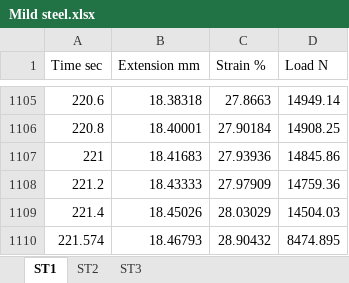
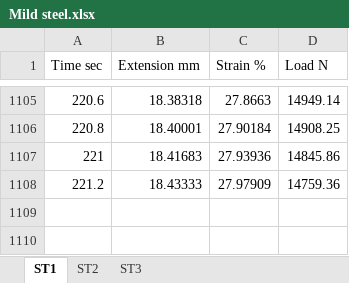
Before and after one commit to BionicMango/AMME1362-Lab-Report, an Excel workbook: Dataset/Mild steel.xlsx, sheet ST1, drawn as a sheet; only a part is shown, gaps mark what is left out; values as stored, in another font and other column widths than the file's, no borders; charts and pictures not drawn; the diff names each change by its address in the sheet, - before the commit and + after, or states it on an @@ line.

```diff
--- a/Dataset/Mild steel.xlsx (sheet ST1)
+++ b/Dataset/Mild steel.xlsx (sheet ST1)
-row 1109: 221.4 | 18.45026 | 28.03029 | 14504.03
-row 1110: 221.574 | 18.46793 | 28.90432 | 8474.895
```
Also changed, not shown: sheet ST3, sheet ST2, Dataset/Acrylic.xlsx, Dataset/Al alloy.xlsx, 4 other files.
